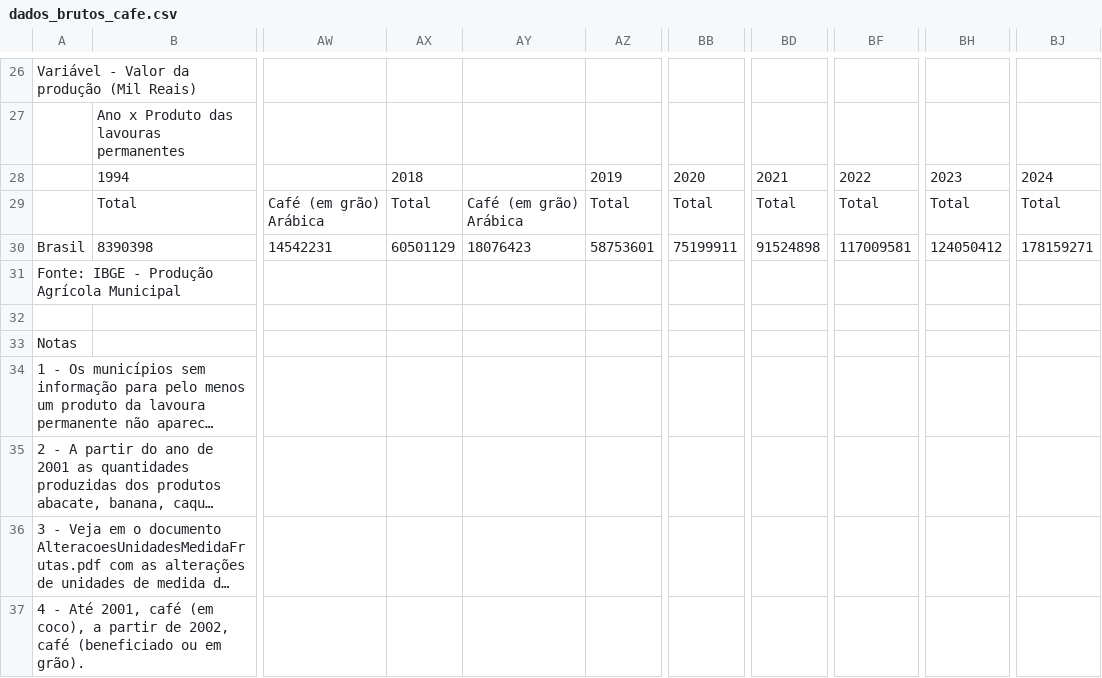
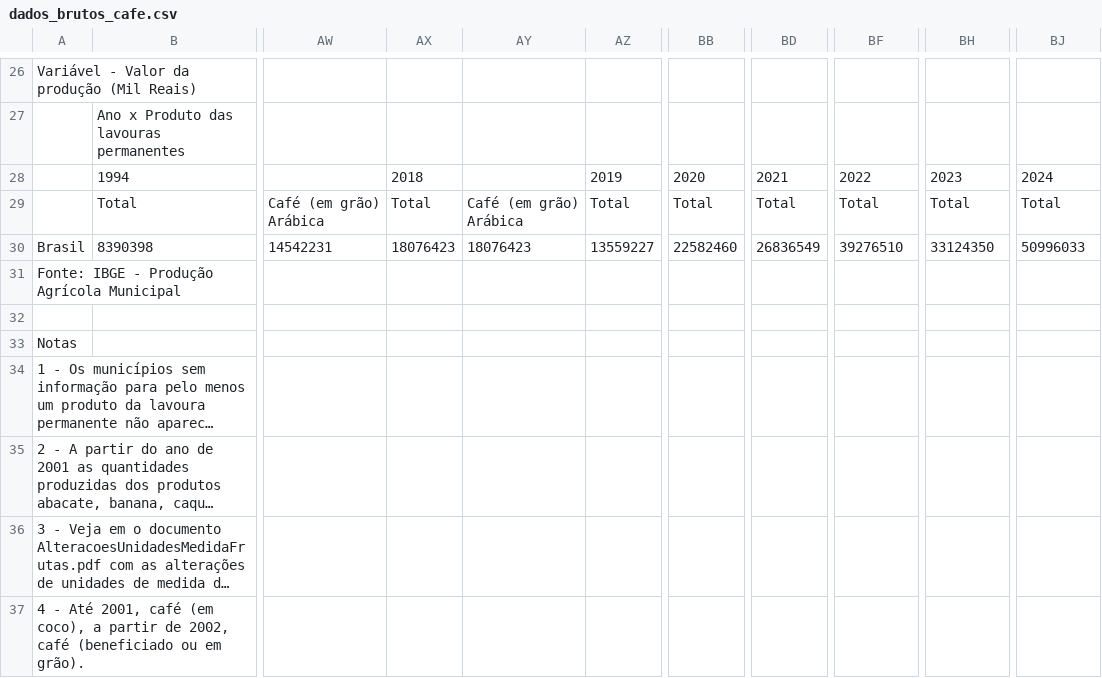
Before and after one commit to DavidFranciscoDSA/DadosLBD, a CSV file: dados_brutos_cafe.csv, drawn as a sheet; only a part is shown, gaps mark what is left out; long unchanged cells end in …; the diff names each change by its address in the sheet, - before the commit and + after, or states it on an @@ line.

Commit message:
Update dados_brutos_cafe.csv

```diff
--- a/dados_brutos_cafe.csv
+++ b/dados_brutos_cafe.csv
-AX30: 60501129
+AX30: 18076423
-AZ30: 58753601
+AZ30: 13559227
-BB30: 75199911
+BB30: 22582460
-BD30: 91524898
+BD30: 26836549
-BF30: 117009581
+BF30: 39276510
-BH30: 124050412
+BH30: 33124350
-BJ30: 178159271
+BJ30: 50996033
```
